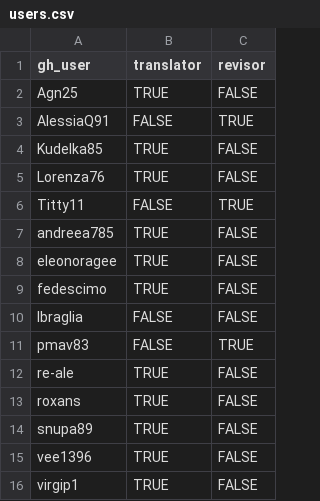
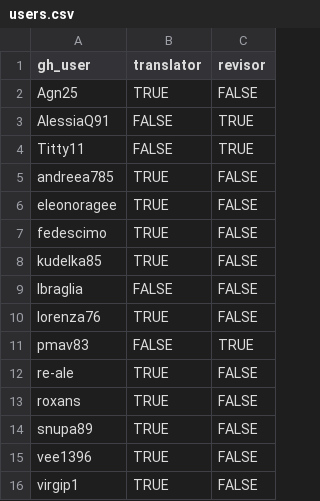
Before and after one commit to sturiandre/av_it_subs, a CSV file: data/users.csv, drawn as a sheet; removed rows and columns are numbered as before the commit, all else as after; the diff names each change by its address in the sheet, - before the commit and + after, or states it on an @@ line.

```diff
--- a/data/users.csv
+++ b/data/users.csv
-row 4: Kudelka85 | TRUE | FALSE
-row 5: Lorenza76 | TRUE | FALSE
+row 8: kudelka85 | TRUE | FALSE
+row 10: lorenza76 | TRUE | FALSE
```
Also changed, not shown: 2 other files.
